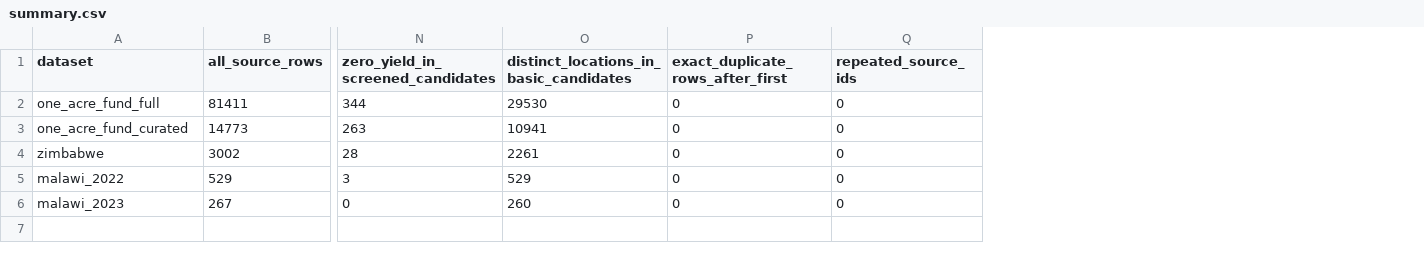
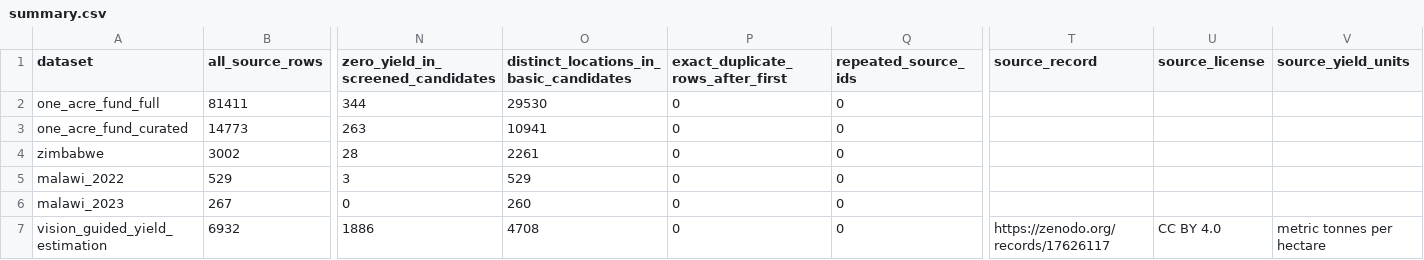
Before and after one commit to FelixYu120/DSC-291-Final-Project, a CSV file: data/audit/summary.csv, drawn as a sheet; only a part is shown, gaps mark what is left out; rows hold the shown columns only; the diff names each change by its address in the sheet, - before the commit and + after, or states it on an @@ line.

Commit message:
Add vision-guided yield data and source catalog

```diff
--- a/data/audit/summary.csv
+++ b/data/audit/summary.csv
+column T (source_record), empty
+column U (source_license), empty
+column V (source_yield_units), empty
+row 7: vision_guided_yield_estimation | 6932 | 1886 | 4708 | 0 | 0 | https://zenodo.org/records/17626117 | CC BY 4.0 | metric tonnes per hectare
```
Also changed, not shown: 20 other files.
